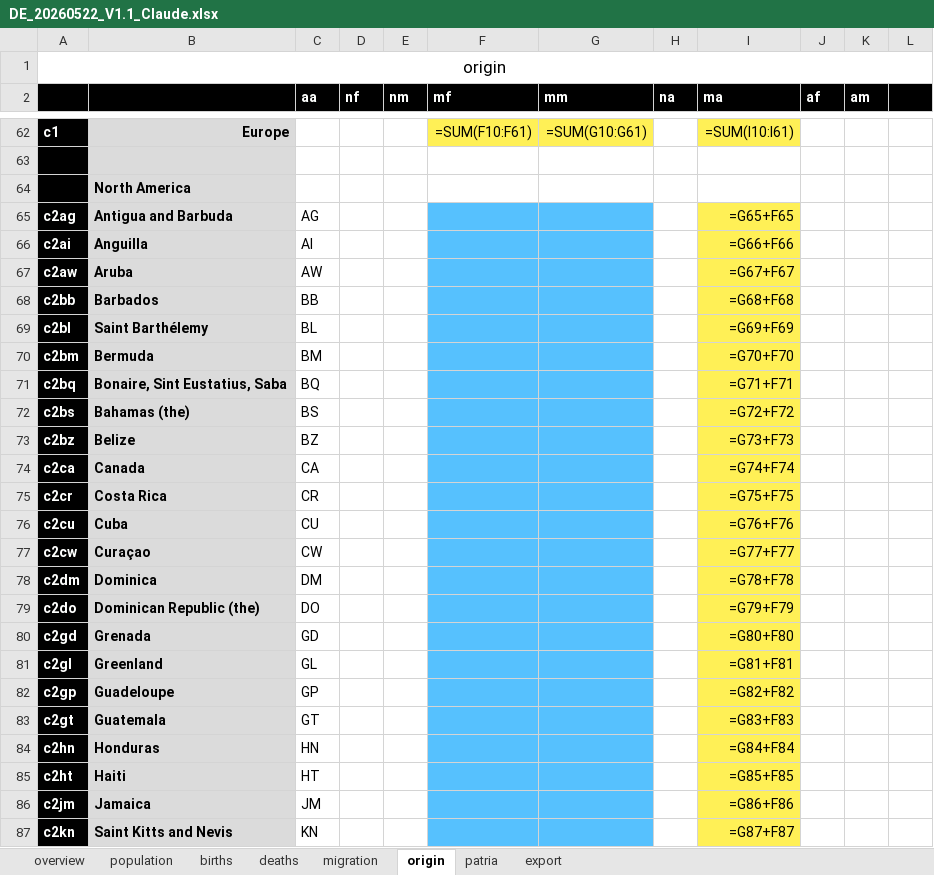
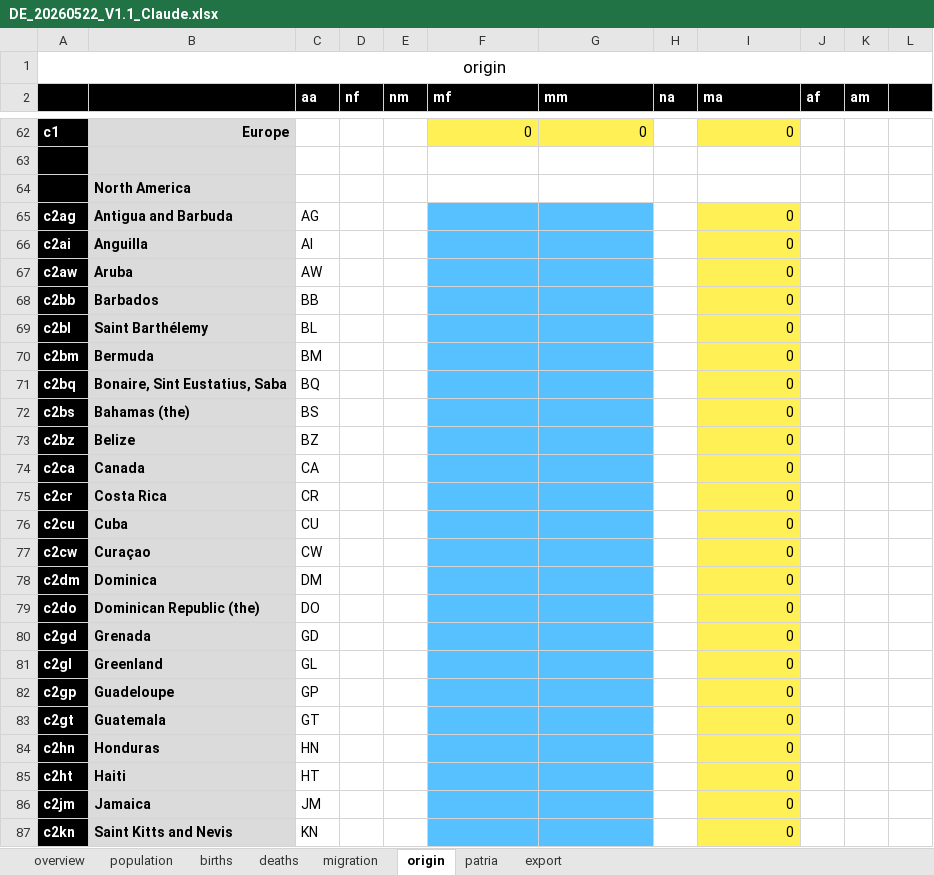
Before and after one commit to MatthiasNoether/20260524-sheet-analysis, an Excel workbook: data/DE_20260522_V1.1_Claude.xlsx, sheet origin, drawn as a sheet; only a part is shown, gaps mark what is left out; values as stored, in another font and other column widths than the file's, no borders; formulas without a stored value are shown as written; the diff covers the shown part only; the diff names each change by its address in the sheet, - before the commit and + after, or states it on an @@ line.

```diff
--- a/data/DE_20260522_V1.1_Claude.xlsx (sheet origin)
+++ b/data/DE_20260522_V1.1_Claude.xlsx (sheet origin)
-F62 (mf): =SUM(F10:F61)
+F62 (mf): 0
-G62 (mm): =SUM(G10:G61)
+G62 (mm): 0
-I62 (ma): =SUM(I10:I61)
+I62 (ma): 0
-I65 (ma): =G65+F65
+I65 (ma): 0
-I66 (ma): =G66+F66
+I66 (ma): 0
-I67 (ma): =G67+F67
+I67 (ma): 0
-I68 (ma): =G68+F68
+I68 (ma): 0
-I69 (ma): =G69+F69
+I69 (ma): 0
-I70 (ma): =G70+F70
+I70 (ma): 0
-I71 (ma): =G71+F71
+I71 (ma): 0
-I72 (ma): =G72+F72
+I72 (ma): 0
-I73 (ma): =G73+F73
+I73 (ma): 0
-I74 (ma): =G74+F74
+I74 (ma): 0
-I75 (ma): =G75+F75
+I75 (ma): 0
-I76 (ma): =G76+F76
+I76 (ma): 0
-I77 (ma): =G77+F77
+I77 (ma): 0
-I78 (ma): =G78+F78
+I78 (ma): 0
-I79 (ma): =G79+F79
+I79 (ma): 0
-I80 (ma): =G80+F80
+I80 (ma): 0
-I81 (ma): =G81+F81
+I81 (ma): 0
-I82 (ma): =G82+F82
+I82 (ma): 0
-I83 (ma): =G83+F83
+I83 (ma): 0
-I84 (ma): =G84+F84
+I84 (ma): 0
-I85 (ma): =G85+F85
+I85 (ma): 0
-I86 (ma): =G86+F86
+I86 (ma): 0
-I87 (ma): =G87+F87
+I87 (ma): 0
```
Also changed, not shown: 2 added rows, 2 removed rows and 253 edited cells elsewhere in this sheet, sheet export, sheet migration, sheet population, sheet patria, sheet deaths, sheet births, 1 more sheet, data/FR_20260522_V1.1_Claude.xlsx, data/NL_20260526_V1.1_Claude.xlsx, 3 other files.
